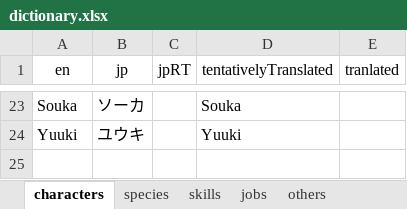
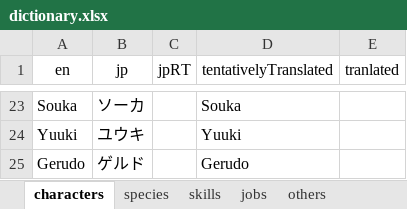
Before and after one commit to CucumberMummy/tssdk, an Excel workbook: shared/dictionary.xlsx, sheet characters, drawn as a sheet; only a part is shown, gaps mark what is left out; values as stored, in another font and other column widths than the file's, no borders; table styles not drawn; the diff names each change by its address in the sheet, - before the commit and + after, or states it on an @@ line.

```diff
--- a/shared/dictionary.xlsx (sheet characters)
+++ b/shared/dictionary.xlsx (sheet characters)
+row 25: Gerudo | ゲルド |  | Gerudo
```
Also changed, not shown: 1 other file.
